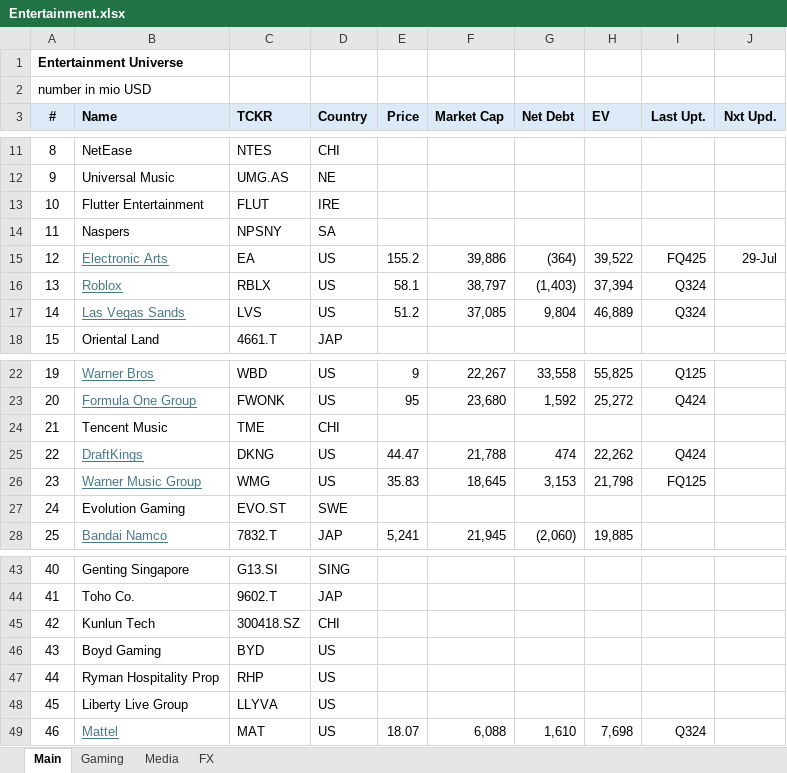
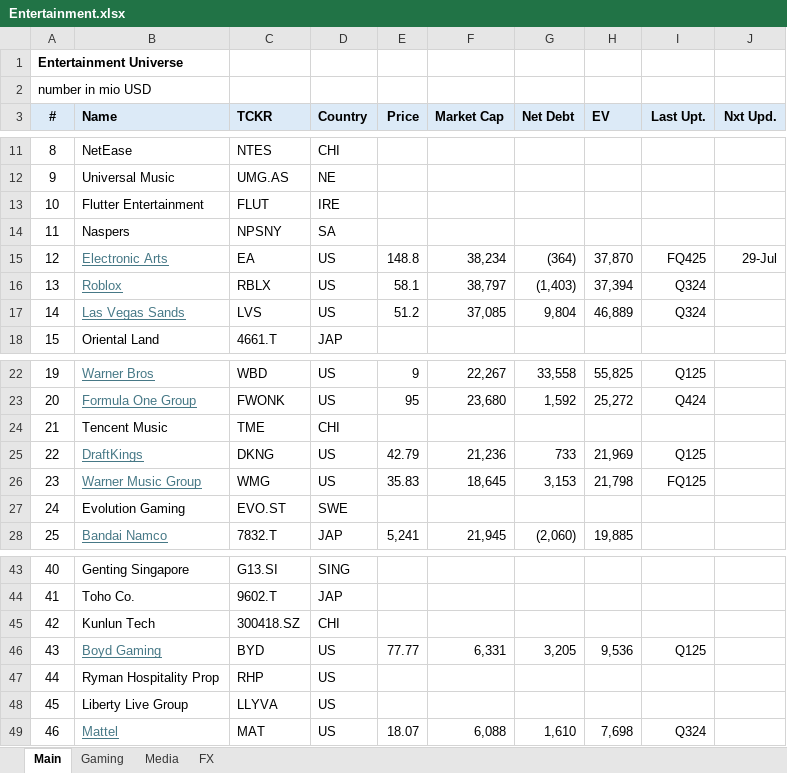
Before and after one commit to oscarsettje/MetaModels, an Excel workbook: Entertainment.xlsx, sheet Main, drawn as a sheet; only a part is shown, gaps mark what is left out; values as stored, in another font and other column widths than the file's, no borders; the diff names each change by its address in the sheet, - before the commit and + after, or states it on an @@ line.

```diff
--- a/Entertainment.xlsx (sheet Main)
+++ b/Entertainment.xlsx (sheet Main)
-E15 (Price): 155.2
+E15 (Price): 148.8
-F15 (Market Cap): 39,886
+F15 (Market Cap): 38,234
-H15 (EV): 39,522
+H15 (EV): 37,870
-E25 (Price): 44.47
+E25 (Price): 42.79
-F25 (Market Cap): 21,788
+F25 (Market Cap): 21,236
-G25 (Net Debt): 474
+G25 (Net Debt): 733
-H25 (EV): 22,262
+H25 (EV): 21,969
-I25 (Last Upt.): Q424
+I25 (Last Upt.): Q125
@@ B46 underline: off → on, text colour: black → #467886 @@
-E46 (Price): (empty)
+E46 (Price): 77.77
-F46 (Market Cap): (empty)
+F46 (Market Cap): 6,331
-G46 (Net Debt): (empty)
+G46 (Net Debt): 3,205
-H46 (EV): (empty)
+H46 (EV): 9,536
-I46 (Last Upt.): (empty)
+I46 (Last Upt.): Q125
```
Also changed, not shown: sheet Media, sheet Gaming, ConsumerGoods.xlsx, Crypto.xlsx, 8 other files.
